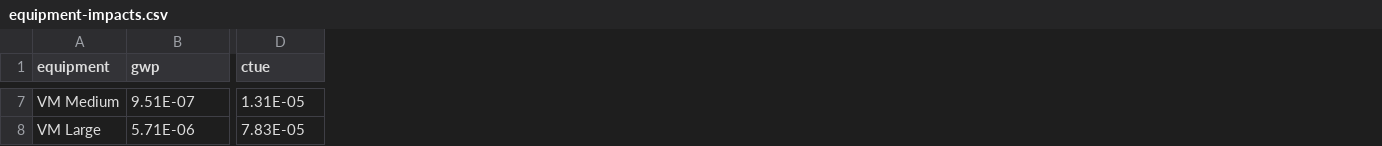
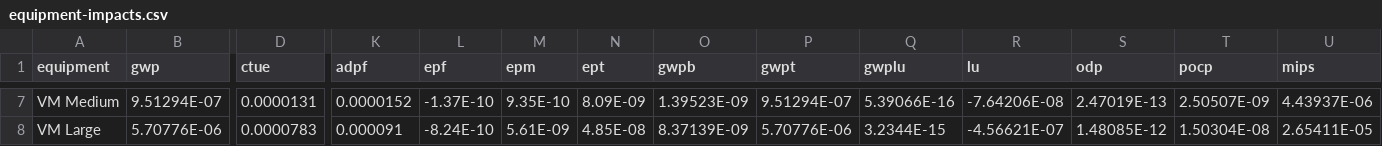
Before and after one commit to digital4better/data, a CSV file: data/embodied/equipment-impacts.csv, drawn as a sheet; only a part is shown, gaps mark what is left out; the diff covers the shown part only; the diff names each change by its address in the sheet, - before the commit and + after, or states it on an @@ line.

Commit message:
better equipment impact precision

```diff
--- a/data/embodied/equipment-impacts.csv
+++ b/data/embodied/equipment-impacts.csv
+column K (adpf), rows 7-8: 0.0000152 | 0.000091
+column L (epf), rows 7-8: -1.37E-10 | -8.24E-10
+column M (epm), rows 7-8: 9.35E-10 | 5.61E-09
+column N (ept), rows 7-8: 8.09E-09 | 4.85E-08
+column O (gwpb), rows 7-8: 1.39523E-09 | 8.37139E-09
+column P (gwpt), rows 7-8: 9.51294E-07 | 5.70776E-06
+column Q (gwplu), rows 7-8: 5.39066E-16 | 3.2344E-15
+column R (lu), rows 7-8: -7.64206E-08 | -4.56621E-07
+column S (odp), rows 7-8: 2.47019E-13 | 1.48085E-12
+column T (pocp), rows 7-8: 2.50507E-09 | 1.50304E-08
+column U (mips), rows 7-8: 4.43937E-06 | 2.65411E-05
-B7 (gwp): 9.51E-07
+B7 (gwp): 9.51294E-07
-D7 (ctue): 1.31E-05
+D7 (ctue): 0.0000131
-B8 (gwp): 5.71E-06
+B8 (gwp): 5.70776E-06
-D8 (ctue): 7.83E-05
+D8 (ctue): 0.0000783
```
Also changed, not shown: 34 edited cells elsewhere in this file, 1 other file.
